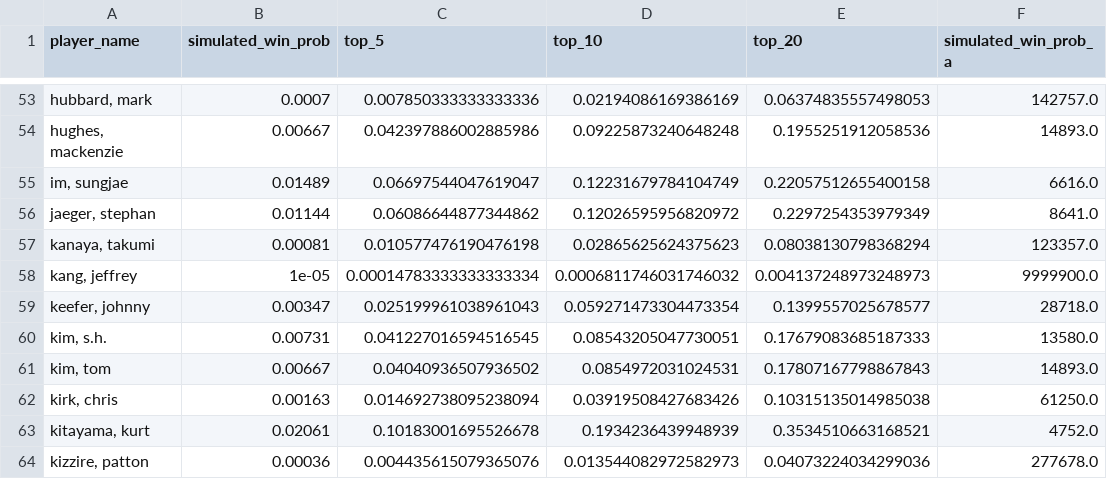
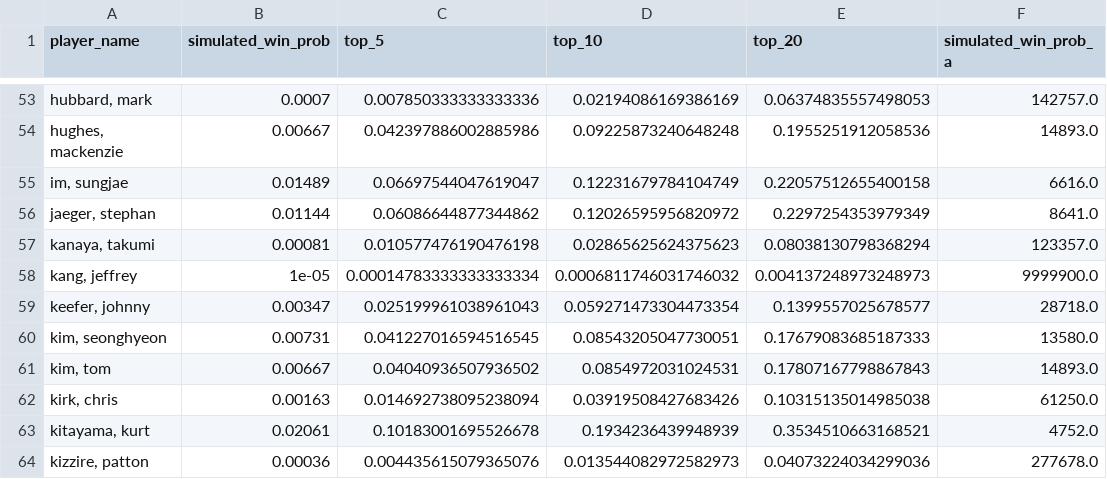
Before and after one commit to mslade50/sims_process, a CSV file: dashboard_data/finish_equity_pre.csv, drawn as a sheet; only a part is shown, gaps mark what is left out; the diff names each change by its address in the sheet, - before the commit and + after, or states it on an @@ line.

Commit message:
Update dashboard data for Render deploy

```diff
--- a/dashboard_data/finish_equity_pre.csv
+++ b/dashboard_data/finish_equity_pre.csv
-A60 (player_name): kim, s.h.
+A60 (player_name): kim, seonghyeon
```
Also changed, not shown: dashboard_data/simulated_probs.csv, dashboard_data/weather_impact.csv, 3 other files.
